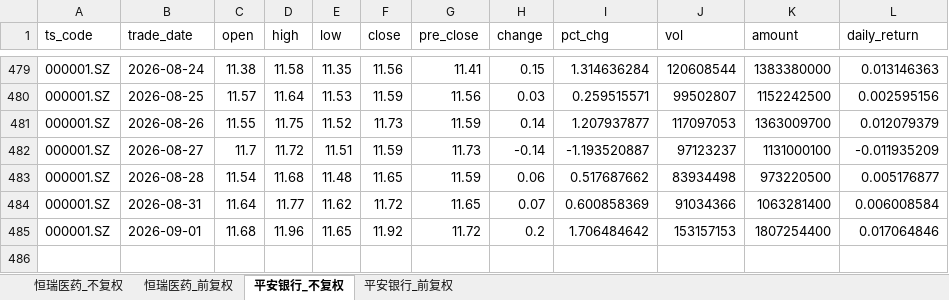
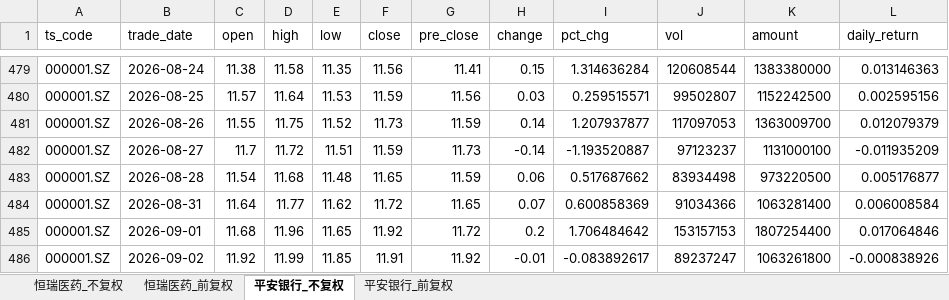
Before and after one commit to yyps-edu/ba_agent, an Excel workbook: stock_data.xlsx, sheet 平安银行_不复权, drawn as a sheet; only a part is shown, gaps mark what is left out; values as stored, in another font and other column widths than the file's, no borders; the diff names each change by its address in the sheet, - before the commit and + after, or states it on an @@ line.

```diff
--- a/stock_data.xlsx (sheet 平安银行_不复权)
+++ b/stock_data.xlsx (sheet 平安银行_不复权)
+row 486: 000001.SZ | 2026-09-02 | 11.92 | 11.99 | 11.85 | 11.91 | 11.92 | -0.01 | -0.083892617 | 89237247 | 1063261800 | -0.000838926
```
Also changed, not shown: sheet 恒瑞医药_不复权, sheet 恒瑞医药_前复权, sheet 平安银行_前复权, 1 other file.
